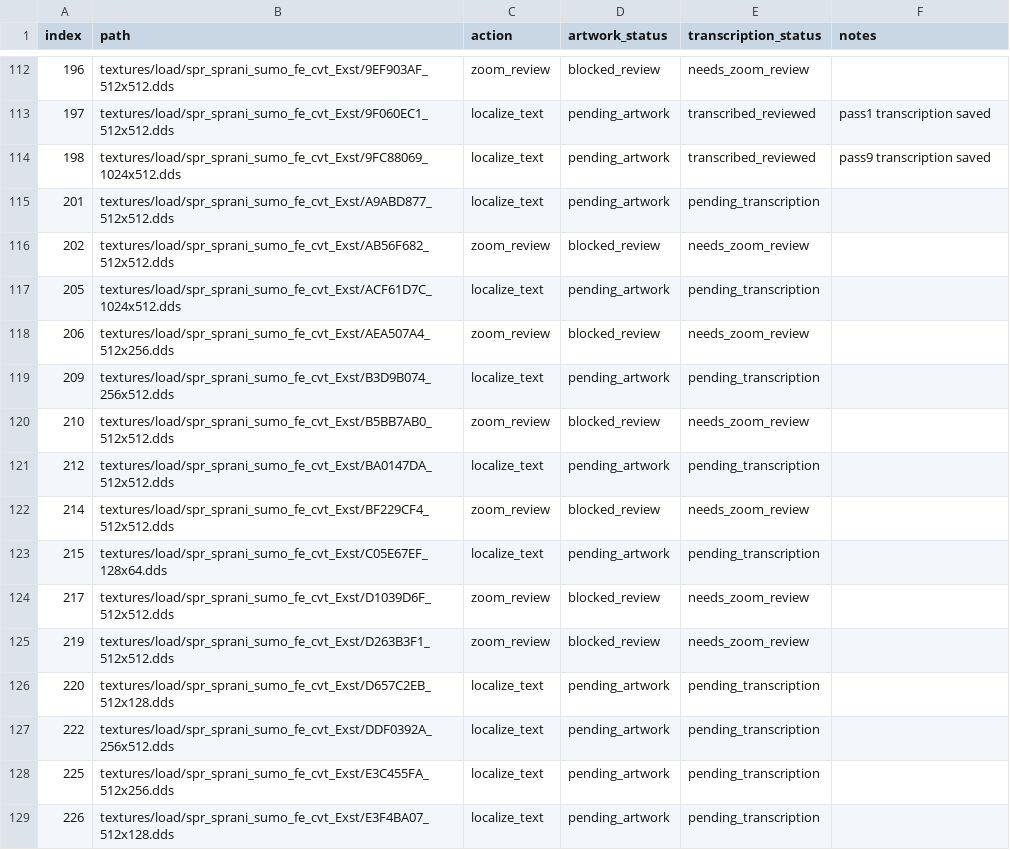
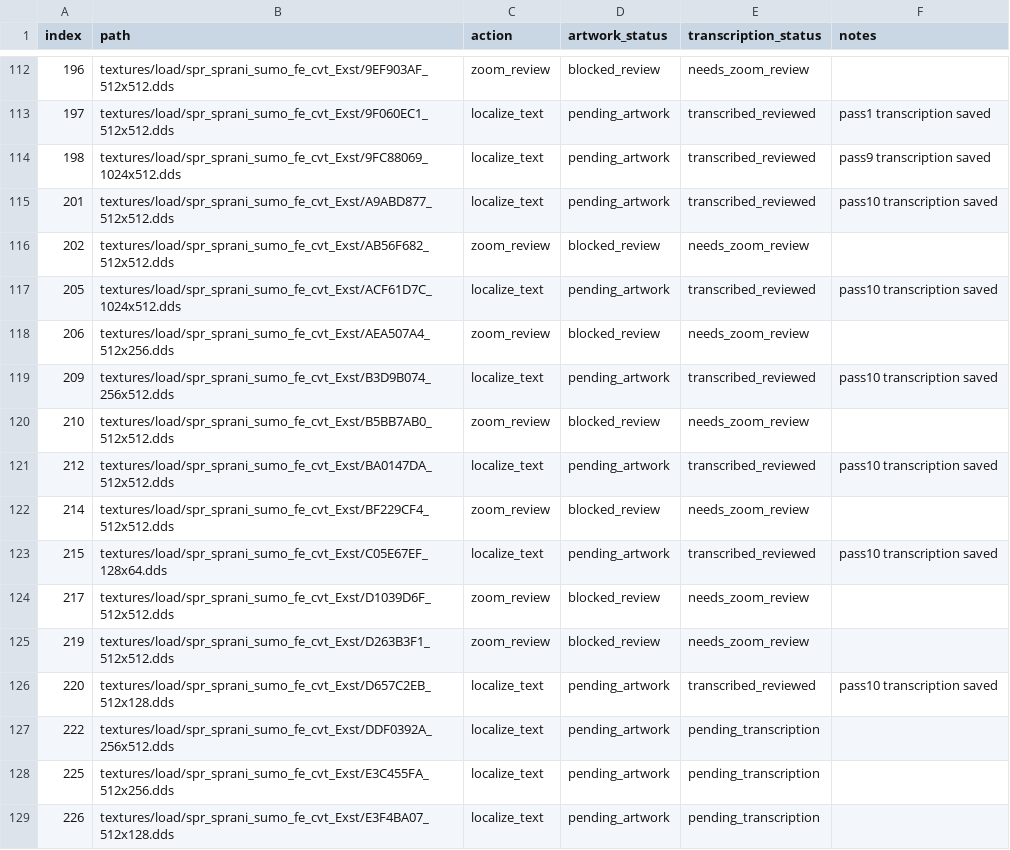
Before and after one commit to thp32tt/OutRun2006Tweaks, a CSV file: localization/graphics/asset_queue.csv, drawn as a sheet; only a part is shown, gaps mark what is left out.

Commit message:
localization: advance six more front-end queue items

```diff
--- a/localization/graphics/asset_queue.csv
+++ b/localization/graphics/asset_queue.csv
@@ -114,14 +114,14 @@ index,path,action,artwork_status,transcription_status,notes
 198,textures/load/spr_sprani_sumo_fe_cvt_Exst/9FC88069_1024x512.dds,localize_text,pending_artwork,transcribed_reviewed,pass9 transcription saved
-201,textures/load/spr_sprani_sumo_fe_cvt_Exst/A9ABD877_512x512.dds,localize_text,pending_artwork,pending_transcription,
+201,textures/load/spr_sprani_sumo_fe_cvt_Exst/A9ABD877_512x512.dds,localize_text,pending_artwork,transcribed_reviewed,pass10 transcription saved
 202,textures/load/spr_sprani_sumo_fe_cvt_Exst/AB56F682_512x512.dds,zoom_review,blocked_review,needs_zoom_review,
-205,textures/load/spr_sprani_sumo_fe_cvt_Exst/ACF61D7C_1024x512.dds,localize_text,pending_artwork,pending_transcription,
+205,textures/load/spr_sprani_sumo_fe_cvt_Exst/ACF61D7C_1024x512.dds,localize_text,pending_artwork,transcribed_reviewed,pass10 transcription saved
 206,textures/load/spr_sprani_sumo_fe_cvt_Exst/AEA507A4_512x256.dds,zoom_review,blocked_review,needs_zoom_review,
-209,textures/load/spr_sprani_sumo_fe_cvt_Exst/B3D9B074_256x512.dds,localize_text,pending_artwork,pending_transcription,
+209,textures/load/spr_sprani_sumo_fe_cvt_Exst/B3D9B074_256x512.dds,localize_text,pending_artwork,transcribed_reviewed,pass10 transcription saved
 210,textures/load/spr_sprani_sumo_fe_cvt_Exst/B5BB7AB0_512x512.dds,zoom_review,blocked_review,needs_zoom_review,
-212,textures/load/spr_sprani_sumo_fe_cvt_Exst/BA0147DA_512x512.dds,localize_text,pending_artwork,pending_transcription,
+212,textures/load/spr_sprani_sumo_fe_cvt_Exst/BA0147DA_512x512.dds,localize_text,pending_artwork,transcribed_reviewed,pass10 transcription saved
 214,textures/load/spr_sprani_sumo_fe_cvt_Exst/BF229CF4_512x512.dds,zoom_review,blocked_review,needs_zoom_review,
-215,textures/load/spr_sprani_sumo_fe_cvt_Exst/C05E67EF_128x64.dds,localize_text,pending_artwork,pending_transcription,
+215,textures/load/spr_sprani_sumo_fe_cvt_Exst/C05E67EF_128x64.dds,localize_text,pending_artwork,transcribed_reviewed,pass10 transcription saved
 217,textures/load/spr_sprani_sumo_fe_cvt_Exst/D1039D6F_512x512.dds,zoom_review,blocked_review,needs_zoom_review,
 219,textures/load/spr_sprani_sumo_fe_cvt_Exst/D263B3F1_512x512.dds,zoom_review,blocked_review,needs_zoom_review,
-220,textures/load/spr_sprani_sumo_fe_cvt_Exst/D657C2EB_512x128.dds,localize_text,pending_artwork,pending_transcription,
+220,textures/load/spr_sprani_sumo_fe_cvt_Exst/D657C2EB_512x128.dds,localize_text,pending_artwork,transcribed_reviewed,pass10 transcription saved
 222,textures/load/spr_sprani_sumo_fe_cvt_Exst/DDF0392A_256x512.dds,localize_text,pending_artwork,pending_transcription,
```
